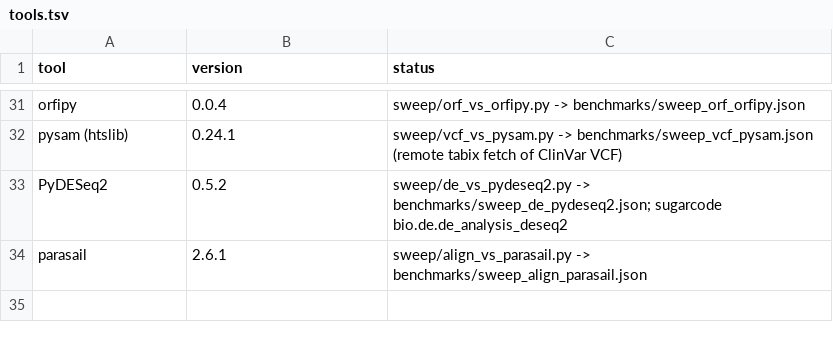
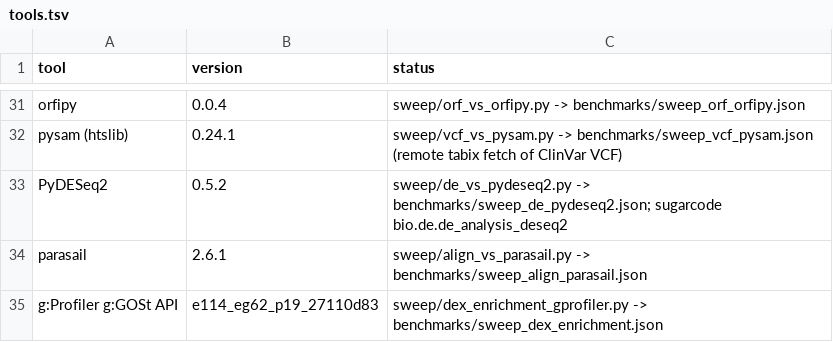
Before and after one commit to uditakankananonononono/mega27-01-sugarcode-realdata-validation, a TSV file: manifests/tools.tsv, drawn as a sheet; only a part is shown, gaps mark what is left out.

Commit message:
sweep: DESeq2 path reproduces 4,451; dex enrichment via g:Profiler (GC term 7x, not significant after g:SCS); tools 34

```diff
--- a/manifests/tools.tsv
+++ b/manifests/tools.tsv
@@ -34 +34,2 @@ PyDESeq2	0.5.2	sweep/de_vs_pydeseq2.py -> benchmarks/sweep_de_pydeseq2.json; sug
 parasail	2.6.1	sweep/align_vs_parasail.py -> benchmarks/sweep_align_parasail.json
+g:Profiler g:GOSt API	e114_eg62_p19_27110d83	sweep/dex_enrichment_gprofiler.py -> benchmarks/sweep_dex_enrichment.json
```
Also changed, not shown: 6 other files.
